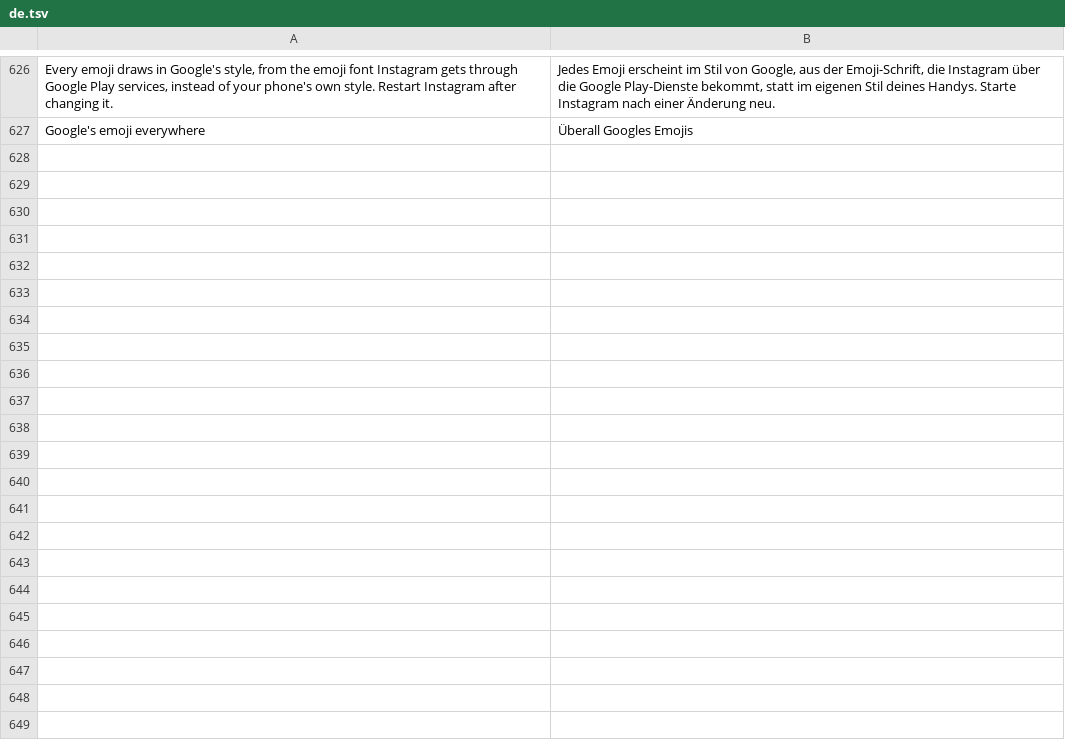
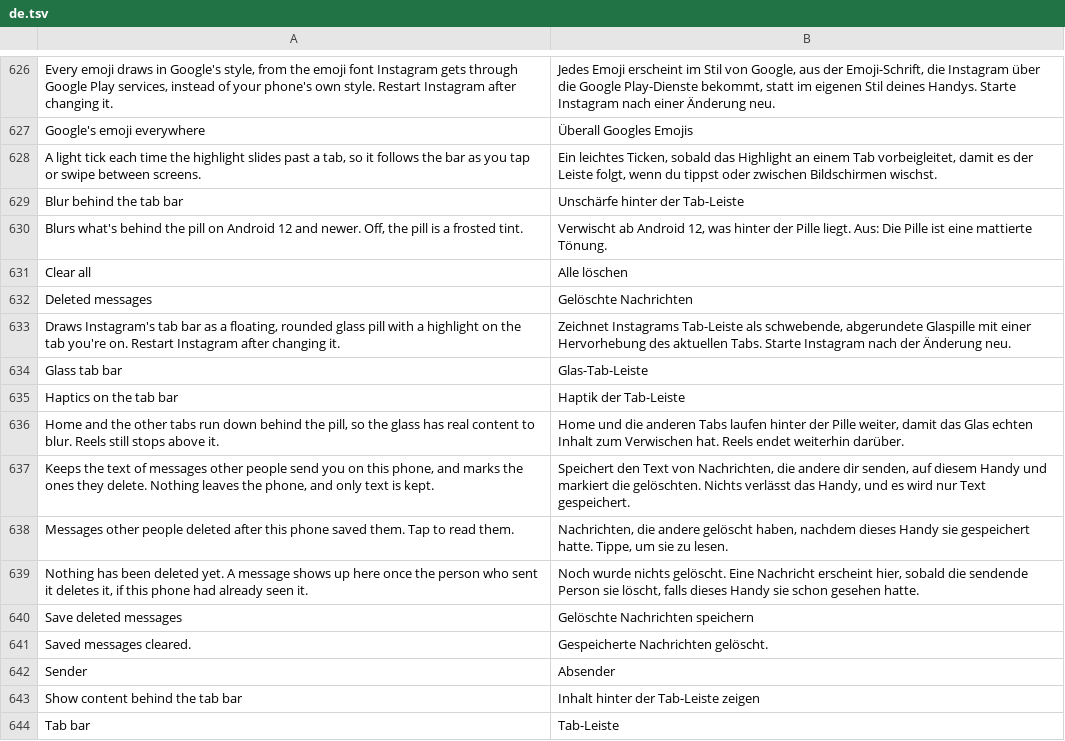
Before and after one commit to SysAdminDoc/HushGram, a TSV file: extensions/shared/library/src/main/l10n/de.tsv, drawn as a sheet; only a part is shown, gaps mark what is left out.

```diff
--- a/extensions/shared/library/src/main/l10n/de.tsv
+++ b/extensions/shared/library/src/main/l10n/de.tsv
@@ -627 +627,18 @@ Every emoji draws in Google's style, from the emoji font Instagram gets through
 Google's emoji everywhere	Überall Googles Emojis
+A light tick each time the highlight slides past a tab, so it follows the bar as you tap or swipe between screens.	Ein leichtes Ticken, sobald das Highlight an einem Tab vorbeigleitet, damit es der Leiste folgt, wenn du tippst oder zwischen Bildschirmen wischst.
+Blur behind the tab bar	Unschärfe hinter der Tab-Leiste
+Blurs what's behind the pill on Android 12 and newer. Off, the pill is a frosted tint.	Verwischt ab Android 12, was hinter der Pille liegt. Aus: Die Pille ist eine mattierte Tönung.
+Clear all	Alle löschen
+Deleted messages	Gelöschte Nachrichten
+Draws Instagram's tab bar as a floating, rounded glass pill with a highlight on the tab you're on. Restart Instagram after changing it.	Zeichnet Instagrams Tab-Leiste als schwebende, abgerundete Glaspille mit einer Hervorhebung des aktuellen Tabs. Starte Instagram nach der Änderung neu.
+Glass tab bar	Glas-Tab-Leiste
+Haptics on the tab bar	Haptik der Tab-Leiste
+Home and the other tabs run down behind the pill, so the glass has real content to blur. Reels still stops above it.	Home und die anderen Tabs laufen hinter der Pille weiter, damit das Glas echten Inhalt zum Verwischen hat. Reels endet weiterhin darüber.
+Keeps the text of messages other people send you on this phone, and marks the ones they delete. Nothing leaves the phone, and only text is kept.	Speichert den Text von Nachrichten, die andere dir senden, auf diesem Handy und markiert die gelöschten. Nichts verlässt das Handy, und es wird nur Text gespeichert.
+Messages other people deleted after this phone saved them. Tap to read them.	Nachrichten, die andere gelöscht haben, nachdem dieses Handy sie gespeichert hatte. Tippe, um sie zu lesen.
+Nothing has been deleted yet. A message shows up here once the person who sent it deletes it, if this phone had already seen it.	Noch wurde nichts gelöscht. Eine Nachricht erscheint hier, sobald die sendende Person sie löscht, falls dieses Handy sie schon gesehen hatte.
+Save deleted messages	Gelöschte Nachrichten speichern
+Saved messages cleared.	Gespeicherte Nachrichten gelöscht.
+Sender	Absender
+Show content behind the tab bar	Inhalt hinter der Tab-Leiste zeigen
+Tab bar	Tab-Leiste
```
Also changed, not shown: extensions/shared/library/src/main/l10n/es.tsv, extensions/shared/library/src/main/l10n/in.tsv, 8 other files.
